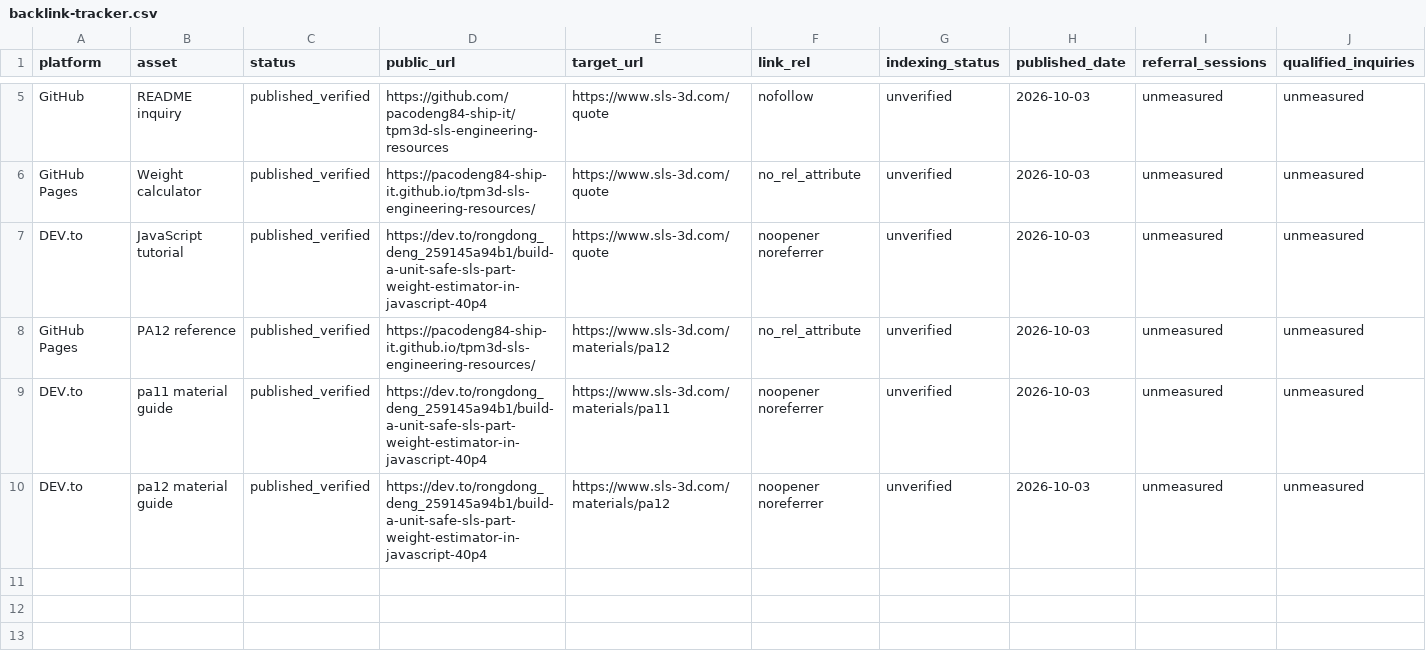
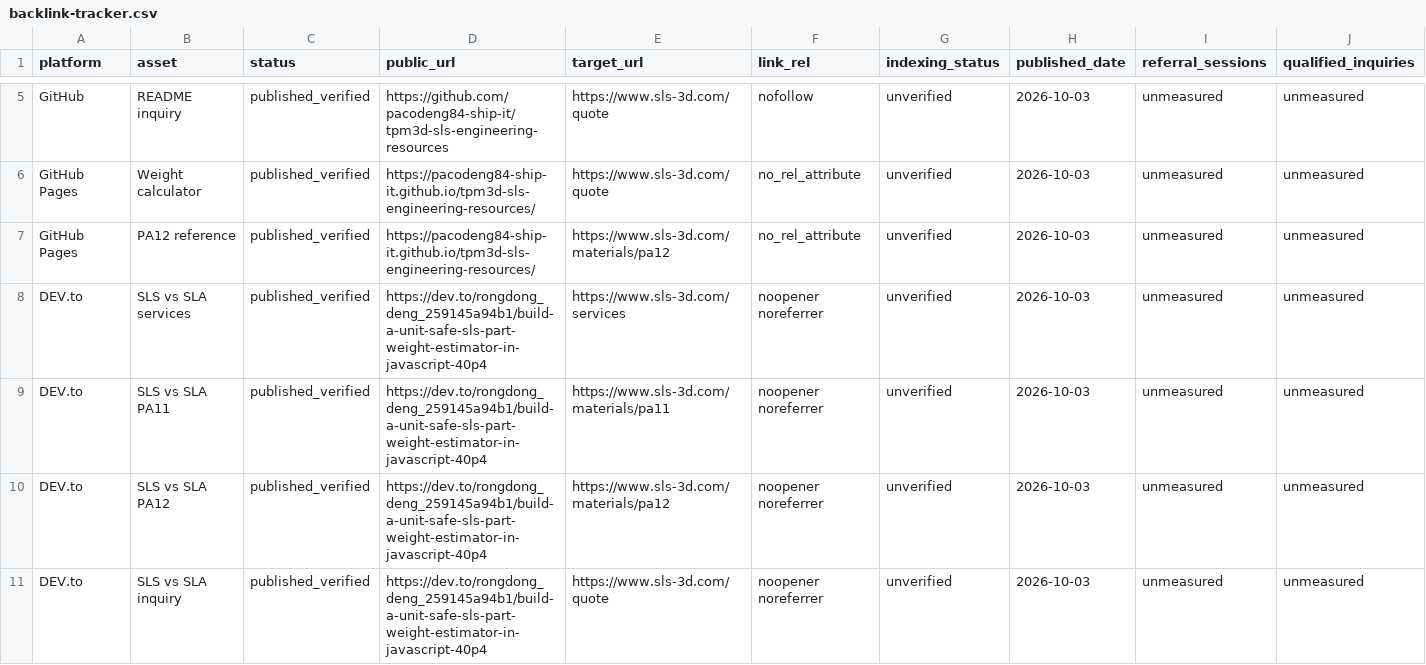
Before and after one commit to pacodeng84-ship-it/tpm3d-sls-engineering-resources, a CSV file: backlink-tracker.csv, drawn as a sheet; only a part is shown, gaps mark what is left out.

Commit message:
Record revised SLS vs SLA article and four verified site links

```diff
--- a/backlink-tracker.csv
+++ b/backlink-tracker.csv
@@ -6,5 +6,6 @@ GitHub,README inquiry,published_verified,https://github.com/pacodeng84-ship-it/t
 GitHub Pages,Weight calculator,published_verified,https://pacodeng84-ship-it.github.io/tpm3d-sls-engineering-resources/,https://www.sls-3d.com/quote,no_rel_attribute,unverified,2026-10-03,unmeasured,unmeasured
-DEV.to,JavaScript tutorial,published_verified,https://dev.to/rongdong_deng_259145a94b1/build-a-unit-safe-sls-part-weight-estimator-in-javascript-40p4,https://www.sls-3d.com/quote,noopener noreferrer,unverified,2026-10-03,unmeasured,unmeasured
 GitHub Pages,PA12 reference,published_verified,https://pacodeng84-ship-it.github.io/tpm3d-sls-engineering-resources/,https://www.sls-3d.com/materials/pa12,no_rel_attribute,unverified,2026-10-03,unmeasured,unmeasured
-DEV.to,pa11 material guide,published_verified,https://dev.to/rongdong_deng_259145a94b1/build-a-unit-safe-sls-part-weight-estimator-in-javascript-40p4,https://www.sls-3d.com/materials/pa11,noopener noreferrer,unverified,2026-10-03,unmeasured,unmeasured
-DEV.to,pa12 material guide,published_verified,https://dev.to/rongdong_deng_259145a94b1/build-a-unit-safe-sls-part-weight-estimator-in-javascript-40p4,https://www.sls-3d.com/materials/pa12,noopener noreferrer,unverified,2026-10-03,unmeasured,unmeasured
+DEV.to,SLS vs SLA services,published_verified,https://dev.to/rongdong_deng_259145a94b1/build-a-unit-safe-sls-part-weight-estimator-in-javascript-40p4,https://www.sls-3d.com/services,noopener noreferrer,unverified,2026-10-03,unmeasured,unmeasured
+DEV.to,SLS vs SLA PA11,published_verified,https://dev.to/rongdong_deng_259145a94b1/build-a-unit-safe-sls-part-weight-estimator-in-javascript-40p4,https://www.sls-3d.com/materials/pa11,noopener noreferrer,unverified,2026-10-03,unmeasured,unmeasured
+DEV.to,SLS vs SLA PA12,published_verified,https://dev.to/rongdong_deng_259145a94b1/build-a-unit-safe-sls-part-weight-estimator-in-javascript-40p4,https://www.sls-3d.com/materials/pa12,noopener noreferrer,unverified,2026-10-03,unmeasured,unmeasured
+DEV.to,SLS vs SLA inquiry,published_verified,https://dev.to/rongdong_deng_259145a94b1/build-a-unit-safe-sls-part-weight-estimator-in-javascript-40p4,https://www.sls-3d.com/quote,noopener noreferrer,unverified,2026-10-03,unmeasured,unmeasured
```
